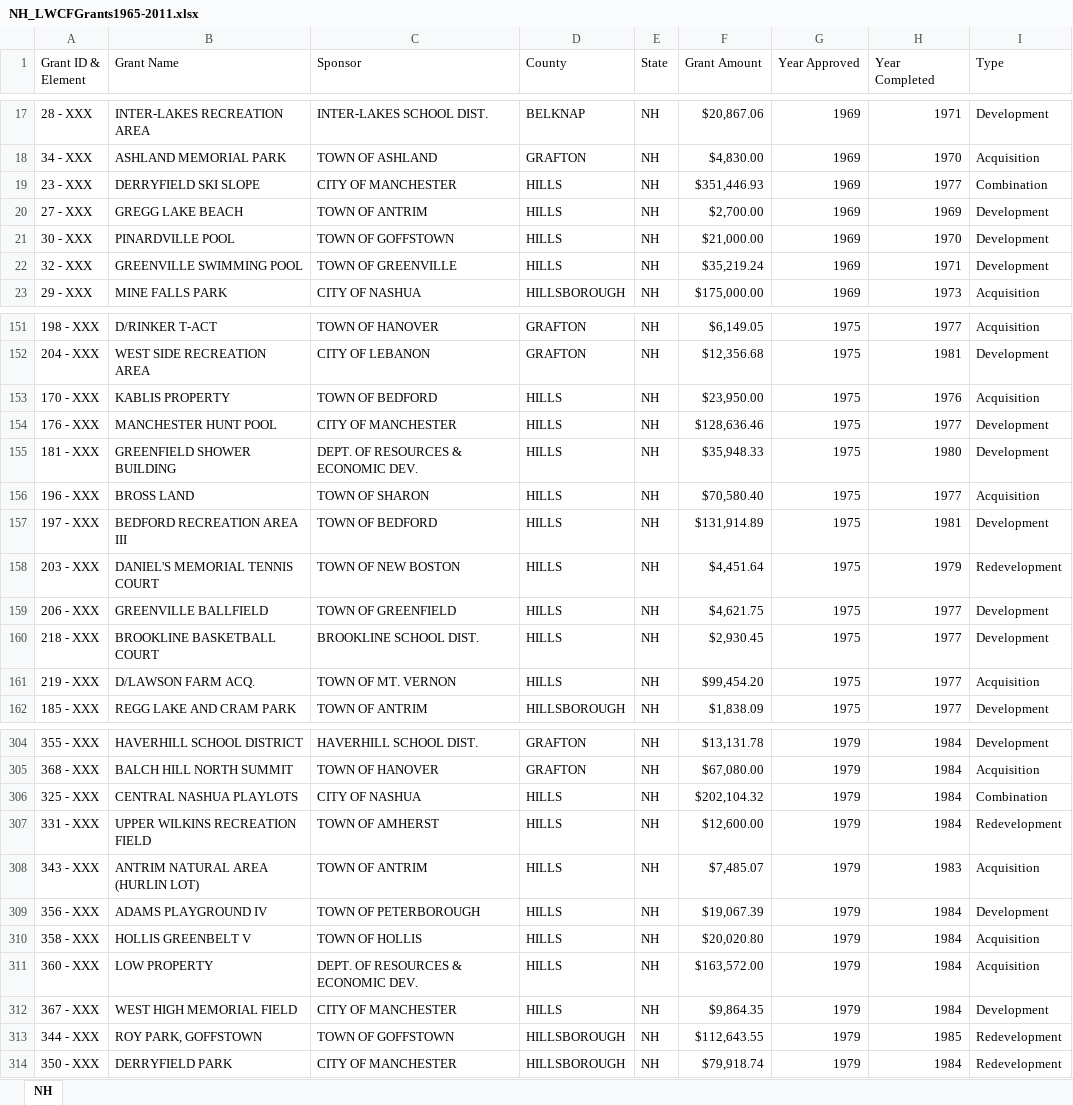
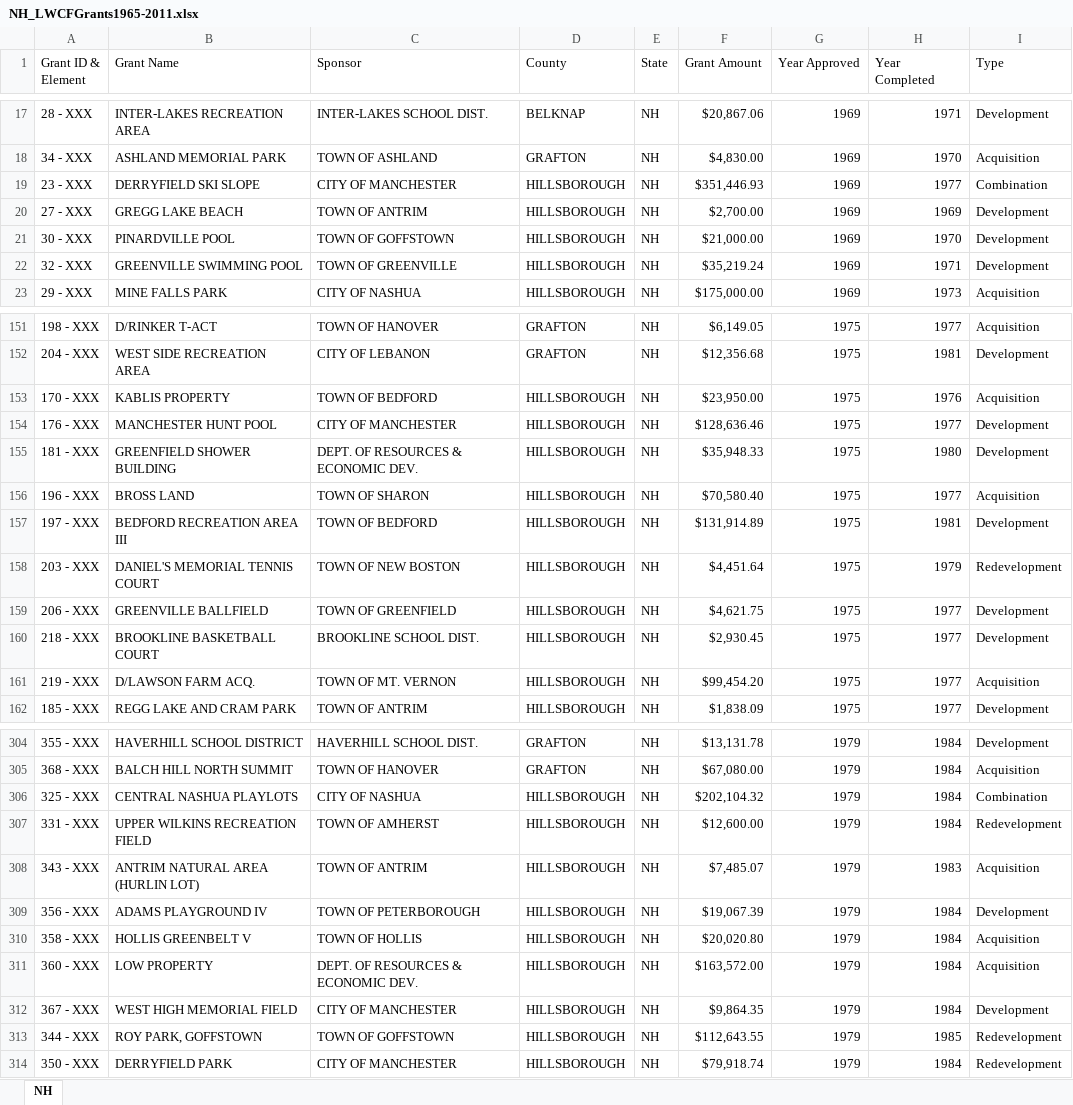
Before and after one commit to HKuz/DSforC, an Excel workbook: LWCF/Data/StateGrantData/NH_LWCFGrants1965-2011.xlsx, sheet NH, drawn as a sheet; only a part is shown, gaps mark what is left out; values as stored, in another font and other column widths than the file's, no cell formats; the diff covers the shown part only; the diff names each change by its address in the sheet, - before the commit and + after, or states it on an @@ line.

Commit message:
fix: check and update mis-labled HILLS county

```diff
--- a/LWCF/Data/StateGrantData/NH_LWCFGrants1965-2011.xlsx (sheet NH)
+++ b/LWCF/Data/StateGrantData/NH_LWCFGrants1965-2011.xlsx (sheet NH)
-D19:D22 (County): HILLS
+D19:D22 (County): HILLSBOROUGH
-D153:D161 (County): HILLS
+D153:D161 (County): HILLSBOROUGH
-D306:D312 (County): HILLS
+D306:D312 (County): HILLSBOROUGH
```
Also changed, not shown: 54 edited cells elsewhere in this sheet, cell formats.
